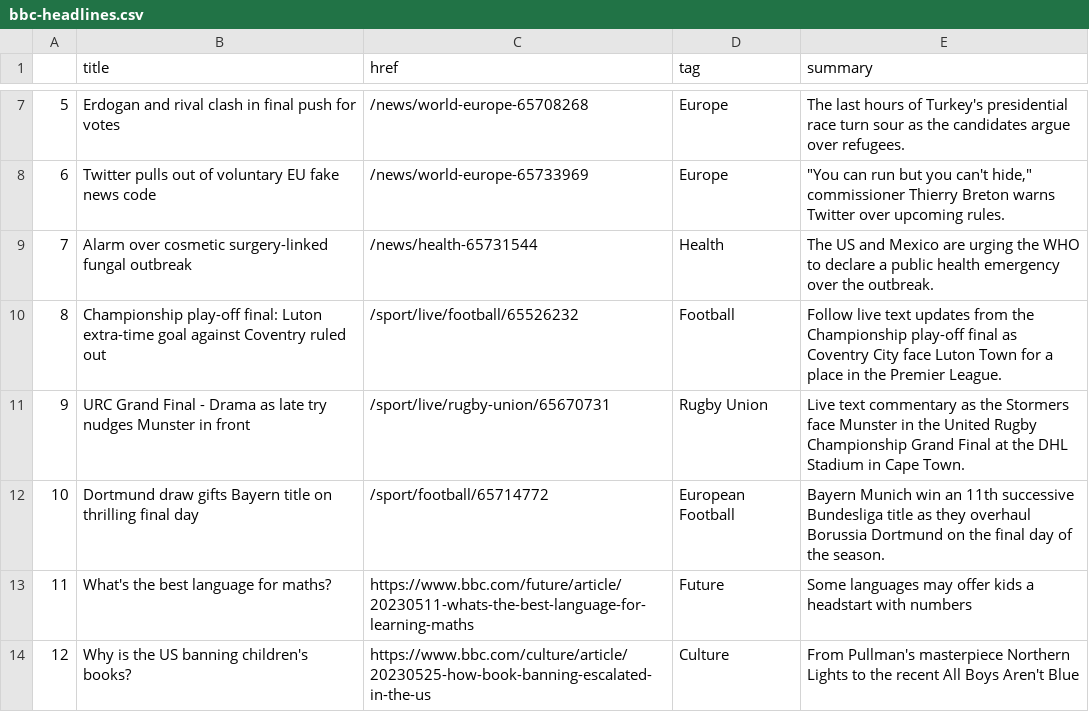
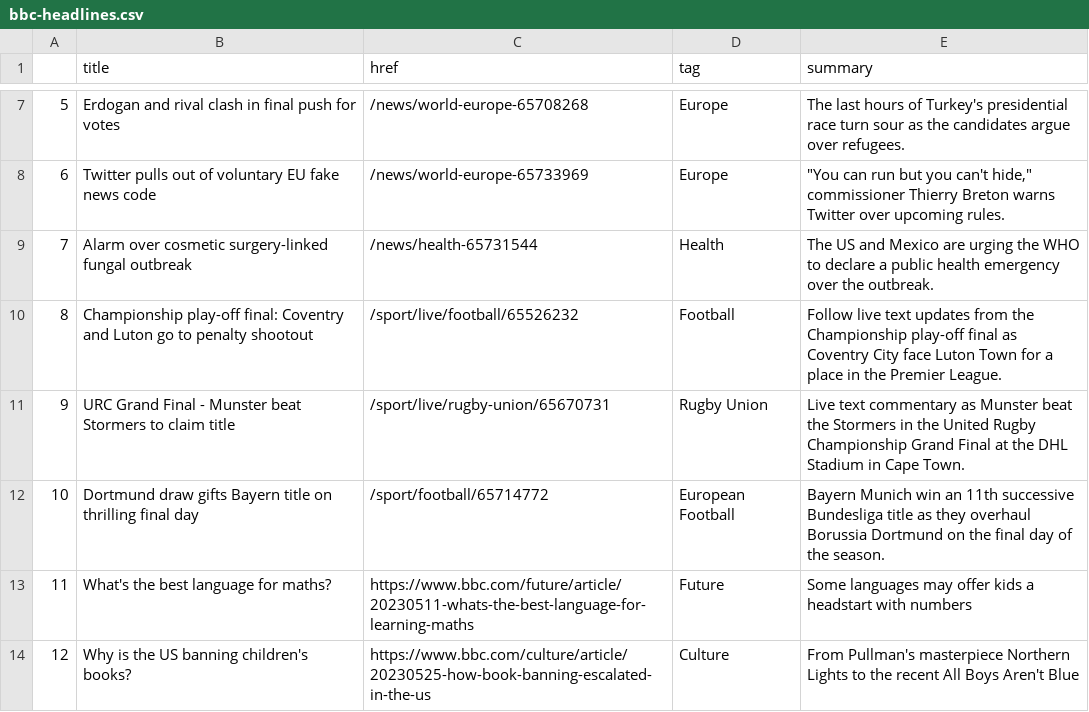
Before and after one commit to jjs021/auto_scraper, a CSV file: bbc-headlines.csv, drawn as a sheet; only a part is shown, gaps mark what is left out.

```diff
--- a/bbc-headlines.csv
+++ b/bbc-headlines.csv
@@ -9,4 +9,4 @@
 7,Alarm over cosmetic surgery-linked fungal outbreak,/news/health-65731544,Health,The US and Mexico are urging the WHO to declare a public health emergency over the outbreak.
-8,Championship play-off final: Luton extra-time goal against Coventry ruled out,/sport/live/football/65526232,Football,Follow live text updates from the Championship play-off final as Coventry City face Luton Town for a place in the Premier League.
-9,URC Grand Final - Drama as late try nudges Munster in front,/sport/live/rugby-union/65670731,Rugby Union,Live text commentary as the Stormers face Munster in the United Rugby Championship Grand Final at the DHL Stadium in Cape Town.
+8,Championship play-off final: Coventry and Luton go to penalty shootout,/sport/live/football/65526232,Football,Follow live text updates from the Championship play-off final as Coventry City face Luton Town for a place in the Premier League.
+9,URC Grand Final - Munster beat Stormers to claim title,/sport/live/rugby-union/65670731,Rugby Union,Live text commentary as Munster beat the Stormers in the United Rugby Championship Grand Final at the DHL Stadium in Cape Town.
 10,Dortmund draw gifts Bayern title on thrilling final day,/sport/football/65714772,European Football,Bayern Munich win an 11th successive Bundesliga title as they overhaul Borussia Dortmund on the final day of the season.
```
